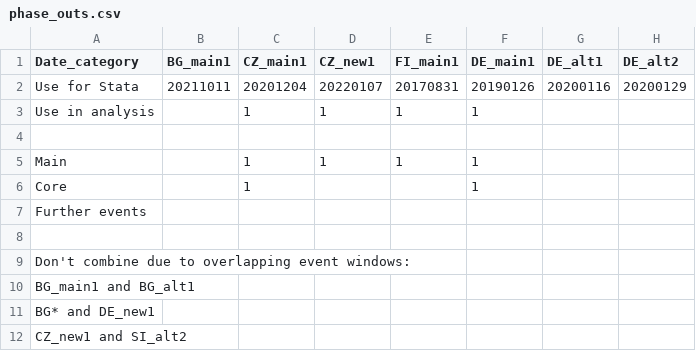
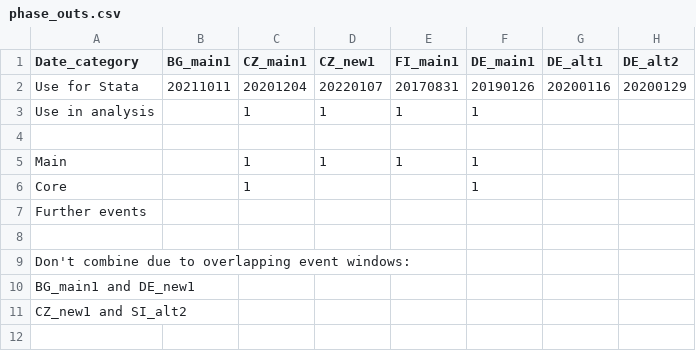
Before and after one commit to ccs282/Diss_CPOs_EU_ETS, a CSV file: phase_outs.csv, drawn as a sheet; only a part is shown; rows hold the shown columns only; the diff names each change by its address in the sheet, - before the commit and + after, or states it on an @@ line.

Commit message:
delete old rows

```diff
--- a/phase_outs.csv
+++ b/phase_outs.csv
-A10 (Date_category): BG_main1 and BG_alt1
+A10 (Date_category): BG_main1 and DE_new1
-row 11: BG* and DE_new1
```
